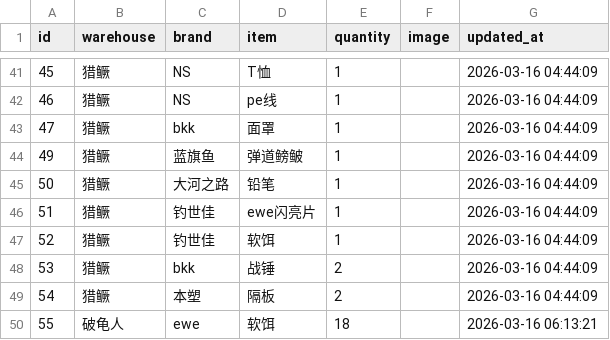
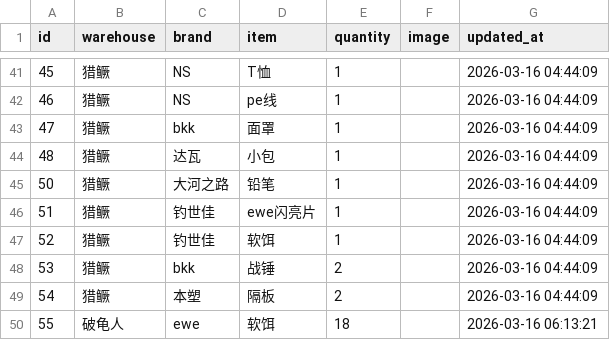
Before and after one commit to whalesw2026/fishing-inventory-web, a CSV file: inventory.csv, drawn as a sheet; only a part is shown, gaps mark what is left out.

Commit message:
Update: 2026-03-16 08:03:09

```diff
--- a/inventory.csv
+++ b/inventory.csv
@@ -43,3 +43,3 @@
 47,猎鳜,bkk,面罩,1,,2026-03-16 04:44:09
-49,猎鳜,蓝旗鱼,弹道鳑鲏,1,,2026-03-16 04:44:09
+48,猎鳜,达瓦,小包,1,,2026-03-16 04:44:09
 50,猎鳜,大河之路,铅笔,1,,2026-03-16 04:44:09
```
